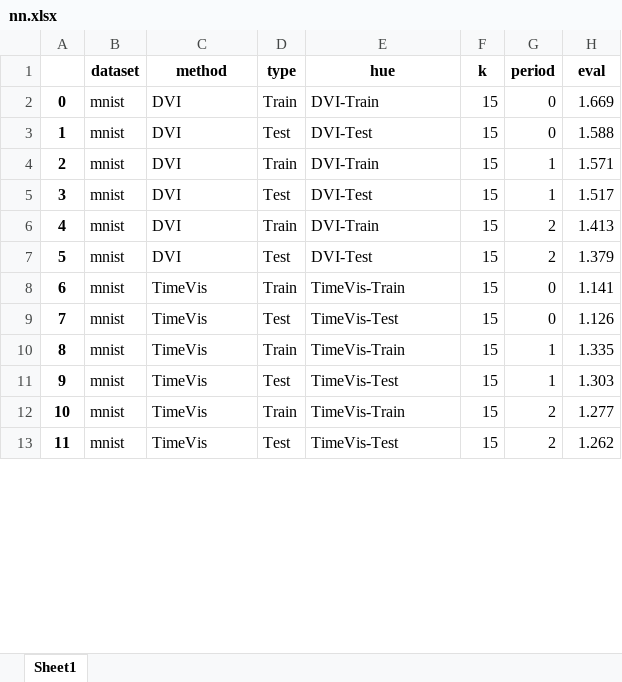
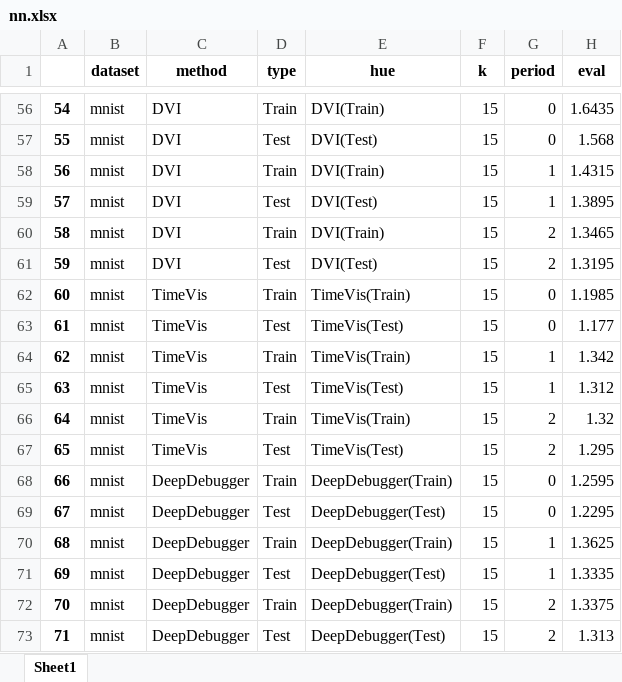
Before and after one commit to Yvonnefanf/ContrastDebugger, an Excel workbook: singleVis/plot/plot_results/nn.xlsx, sheet Sheet1, drawn as a sheet; only a part is shown, gaps mark what is left out; values as stored, in another font and other column widths than the file's, no borders; addresses are those after the commit; the diff covers the shown part only; the diff names each change by its address in the sheet, - before the commit and + after, or states it on an @@ line.

Commit message:
update all plot results

```diff
--- a/singleVis/plot/plot_results/nn.xlsx (sheet Sheet1)
+++ b/singleVis/plot/plot_results/nn.xlsx (sheet Sheet1)
@@ column A renumbered between rows 56 and 103 @@
-E56 (hue): DVI-Train
+E56 (hue): DVI(Train)
-H56 (eval): 1.669
+H56 (eval): 1.6435
-E57 (hue): DVI-Test
+E57 (hue): DVI(Test)
-H57 (eval): 1.588
+H57 (eval): 1.568
-E58 (hue): DVI-Train
+E58 (hue): DVI(Train)
-H58 (eval): 1.571
+H58 (eval): 1.4315
-E59 (hue): DVI-Test
+E59 (hue): DVI(Test)
-H59 (eval): 1.517
+H59 (eval): 1.3895
-E60 (hue): DVI-Train
+E60 (hue): DVI(Train)
-H60 (eval): 1.413
+H60 (eval): 1.3465
-E61 (hue): DVI-Test
+E61 (hue): DVI(Test)
-H61 (eval): 1.379
+H61 (eval): 1.3195
-E62 (hue): TimeVis-Train
+E62 (hue): TimeVis(Train)
-H62 (eval): 1.141
+H62 (eval): 1.1985
-E63 (hue): TimeVis-Test
+E63 (hue): TimeVis(Test)
-H63 (eval): 1.126
+H63 (eval): 1.177
-E64 (hue): TimeVis-Train
+E64 (hue): TimeVis(Train)
-H64 (eval): 1.335
+H64 (eval): 1.342
-E65 (hue): TimeVis-Test
+E65 (hue): TimeVis(Test)
-H65 (eval): 1.303
+H65 (eval): 1.312
-E66 (hue): TimeVis-Train
+E66 (hue): TimeVis(Train)
-H66 (eval): 1.277
+H66 (eval): 1.32
-E67 (hue): TimeVis-Test
+E67 (hue): TimeVis(Test)
-H67 (eval): 1.262
+H67 (eval): 1.295
+row 68: 66 | mnist | DeepDebugger | Train | DeepDebugger(Train) | 15 | 0 | 1.2595
+row 69: 67 | mnist | DeepDebugger | Test | DeepDebugger(Test) | 15 | 0 | 1.2295
+row 70: 68 | mnist | DeepDebugger | Train | DeepDebugger(Train) | 15 | 1 | 1.3625
+row 71: 69 | mnist | DeepDebugger | Test | DeepDebugger(Test) | 15 | 1 | 1.3335
+row 72: 70 | mnist | DeepDebugger | Train | DeepDebugger(Train) | 15 | 2 | 1.3375
+row 73: 71 | mnist | DeepDebugger | Test | DeepDebugger(Test) | 15 | 2 | 1.313
```
Also changed, not shown: 120 added rows and 47 edited cells elsewhere in this sheet, singleVis/plot/plot_results/PPR.xlsx, 26 other files.
